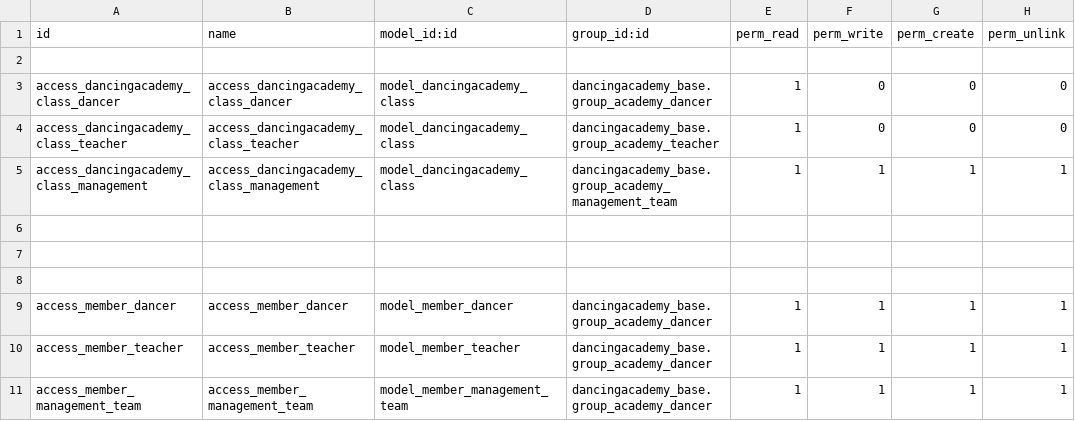
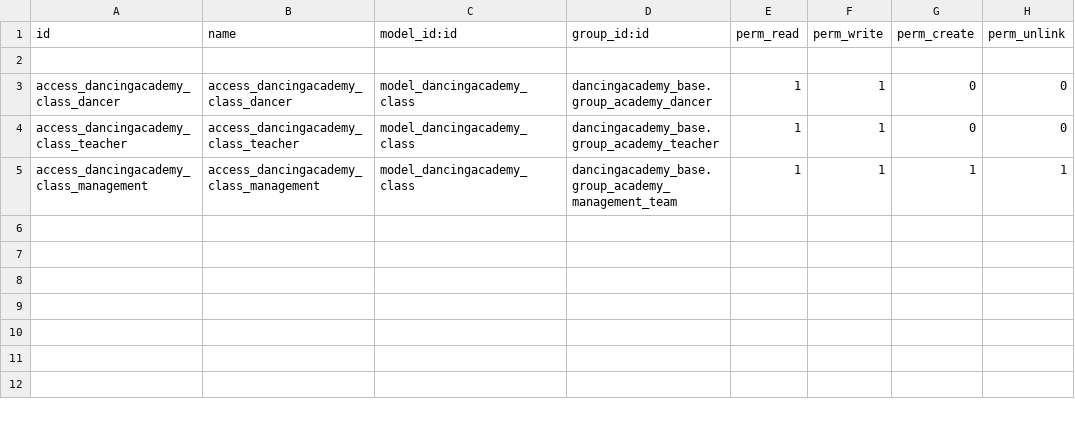
Before and after one commit to julia12navio/dancingacademy, a CSV file: dancingacademy_base/security/ir.model.access.csv, drawn as a sheet.

```diff
--- a/dancingacademy_base/security/ir.model.access.csv
+++ b/dancingacademy_base/security/ir.model.access.csv
@@ -2,10 +2,4 @@ id,name,model_id:id,group_id:id,perm_read,perm_write,perm_create,perm_unlink
 
-access_dancingacademy_class_dancer,access_dancingacademy_class_dancer,model_dancingacademy_class,dancingacademy_base.group_academy_dancer,1,0,0,0
-access_dancingacademy_class_teacher,access_dancingacademy_class_teacher,model_dancingacademy_class,dancingacademy_base.group_academy_teacher,1,0,0,0
+access_dancingacademy_class_dancer,access_dancingacademy_class_dancer,model_dancingacademy_class,dancingacademy_base.group_academy_dancer,1,1,0,0
+access_dancingacademy_class_teacher,access_dancingacademy_class_teacher,model_dancingacademy_class,dancingacademy_base.group_academy_teacher,1,1,0,0
 access_dancingacademy_class_management,access_dancingacademy_class_management,model_dancingacademy_class,dancingacademy_base.group_academy_management_team,1,1,1,1
-
-
-
-access_member_dancer,access_member_dancer,model_member_dancer,dancingacademy_base.group_academy_dancer,1,1,1,1
-access_member_teacher,access_member_teacher,model_member_teacher,dancingacademy_base.group_academy_dancer,1,1,1,1
-access_member_management_team,access_member_management_team,model_member_management_team,dancingacademy_base.group_academy_dancer,1,1,1,1
```
Also changed, not shown: dancingacademy_attendance/security/ir.model.access.csv, dancingacademy_monthly/security/ir.model.access.csv, 25 other files.
